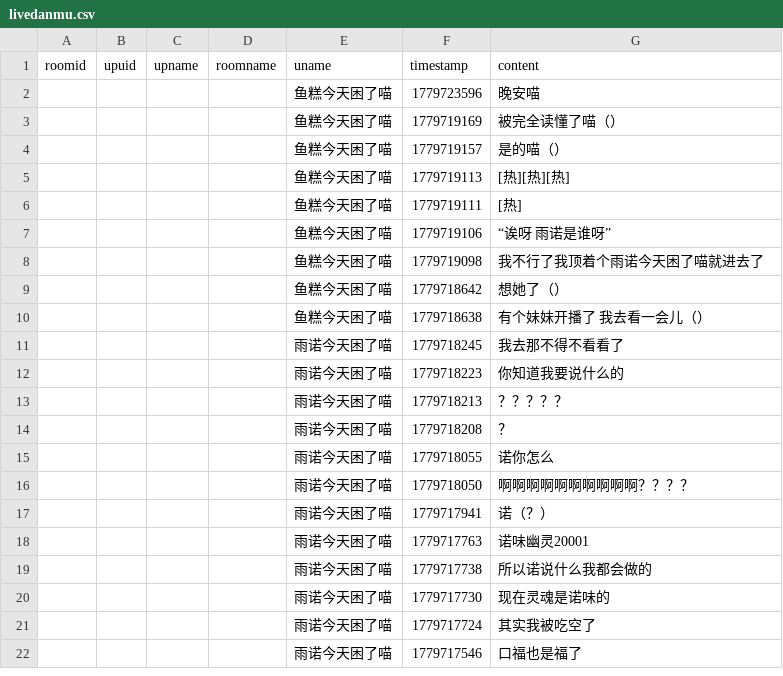
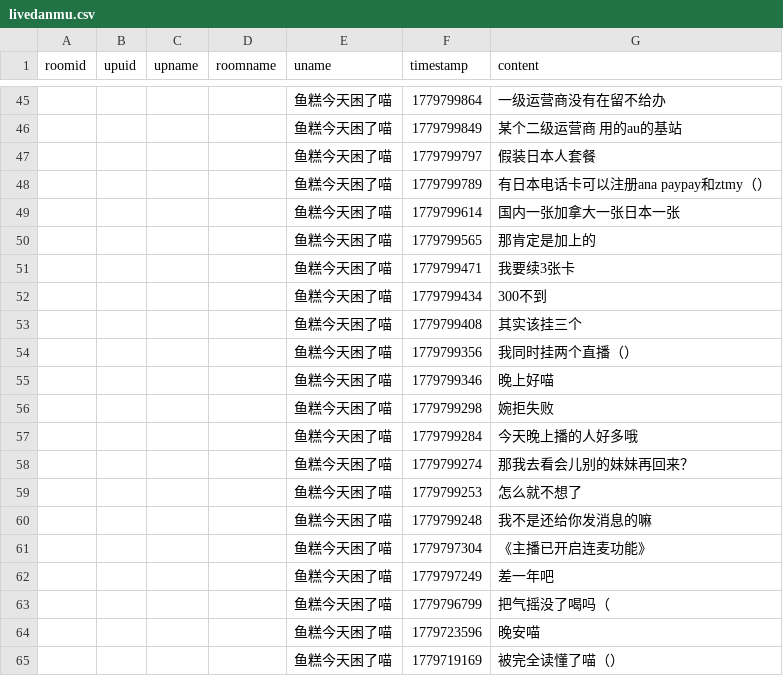
Before and after one commit to YurenHao0426/MuxianDanmuHistory, a CSV file: livedanmu.csv, drawn as a sheet; only a part is shown, gaps mark what is left out; the shorter side is filled out with more unchanged rows; the diff covers the shown part only.

```diff
--- a/livedanmu.csv
+++ b/livedanmu.csv
@@ -2 +45,20 @@ roomid,upuid,upname,roomname,uname,timestamp,content
+"","","","","鱼糕今天困了喵",1779799864,"一级运营商没有在留不给办"
+"","","","","鱼糕今天困了喵",1779799849,"某个二级运营商 用的au的基站"
+"","","","","鱼糕今天困了喵",1779799797,"假装日本人套餐"
+"","","","","鱼糕今天困了喵",1779799789,"有日本电话卡可以注册ana paypay和ztmy（）"
+"","","","","鱼糕今天困了喵",1779799614,"国内一张加拿大一张日本一张"
+"","","","","鱼糕今天困了喵",1779799565,"那肯定是加上的"
+"","","","","鱼糕今天困了喵",1779799471,"我要续3张卡"
+"","","","","鱼糕今天困了喵",1779799434,"300不到"
+"","","","","鱼糕今天困了喵",1779799408,"其实该挂三个"
+"","","","","鱼糕今天困了喵",1779799356,"我同时挂两个直播（）"
+"","","","","鱼糕今天困了喵",1779799346,"晚上好喵"
+"","","","","鱼糕今天困了喵",1779799298,"婉拒失败"
+"","","","","鱼糕今天困了喵",1779799284,"今天晚上播的人好多哦"
+"","","","","鱼糕今天困了喵",1779799274,"那我去看会儿别的妹妹再回来？"
+"","","","","鱼糕今天困了喵",1779799253,"怎么就不想了"
+"","","","","鱼糕今天困了喵",1779799248,"我不是还给你发消息的嘛"
+"","","","","鱼糕今天困了喵",1779797304,"《主播已开启连麦功能》"
+"","","","","鱼糕今天困了喵",1779797249,"差一年吧"
+"","","","","鱼糕今天困了喵",1779796799,"把气摇没了喝吗（"
 "","","","","鱼糕今天困了喵",1779723596,"晚安喵"
```
Also changed, not shown: 43 added rows elsewhere in this file.
